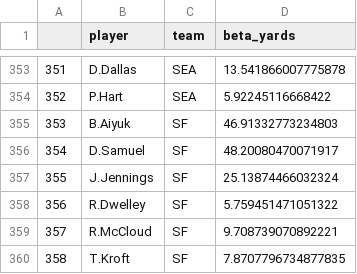
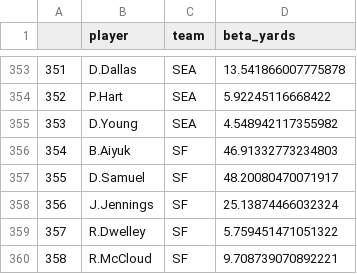
Before and after one commit to SalCacciatore/yardage_predictor, a CSV file: wk17_beta.csv, drawn as a sheet; only a part is shown, gaps mark what is left out; the shorter side is filled out with more unchanged rows; addresses are those after the commit; the diff names each change by its address in the sheet, - before the commit and + after, or states it on an @@ line.

```diff
--- a/wk17_beta.csv
+++ b/wk17_beta.csv
+row 355: 353 | D.Young | SEA | 4.548942117355982
@@ column A renumbered from row 356 down @@
```
Also changed, not shown: wk15_beta.csv, wk16_beta.csv, 6 other files.
